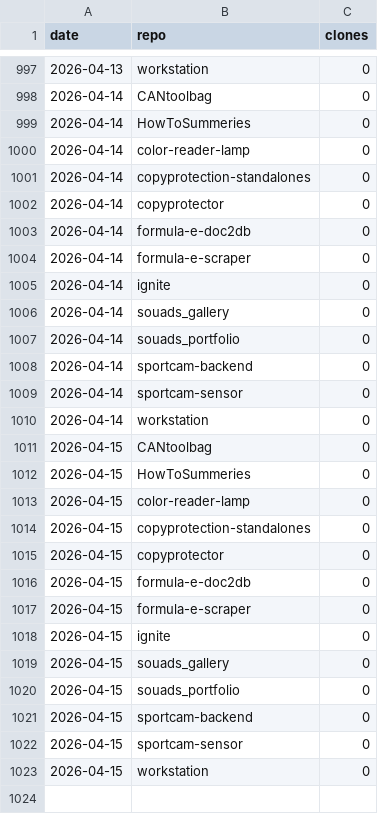
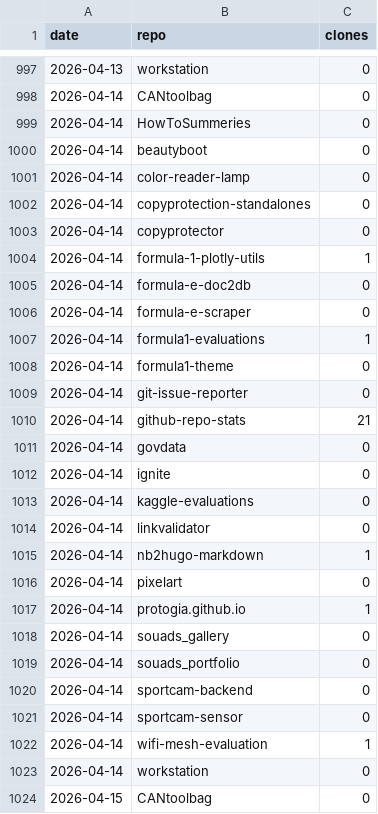
Before and after one commit to protogia/github-repo-stats, a CSV file: data/hist_clones.csv, drawn as a sheet; only a part is shown, gaps mark what is left out; the shorter side is filled out with more unchanged rows; the diff covers the shown part only.

```diff
--- a/data/hist_clones.csv
+++ b/data/hist_clones.csv
@@ -999,2 +999,3 @@ date,repo,clones
 2026-04-14,HowToSummeries,0
+2026-04-14,beautyboot,0
 2026-04-14,color-reader-lamp,0
@@ -1002,5 +1003,16 @@ date,repo,clones
 2026-04-14,copyprotector,0
+2026-04-14,formula-1-plotly-utils,1
 2026-04-14,formula-e-doc2db,0
 2026-04-14,formula-e-scraper,0
+2026-04-14,formula1-evaluations,1
+2026-04-14,formula1-theme,0
+2026-04-14,git-issue-reporter,0
+2026-04-14,github-repo-stats,21
+2026-04-14,govdata,0
 2026-04-14,ignite,0
+2026-04-14,kaggle-evaluations,0
+2026-04-14,linkvalidator,0
+2026-04-14,nb2hugo-markdown,1
+2026-04-14,pixelart,0
+2026-04-14,protogia.github.io,1
 2026-04-14,souads_gallery,0
@@ -1009,2 +1021,3 @@ date,repo,clones
 2026-04-14,sportcam-sensor,0
+2026-04-14,wifi-mesh-evaluation,1
 2026-04-14,workstation,0
```
Also changed, not shown: 13 added rows elsewhere in this file, data/hist_commits.csv, data/hist_general.csv, 7 other files.
